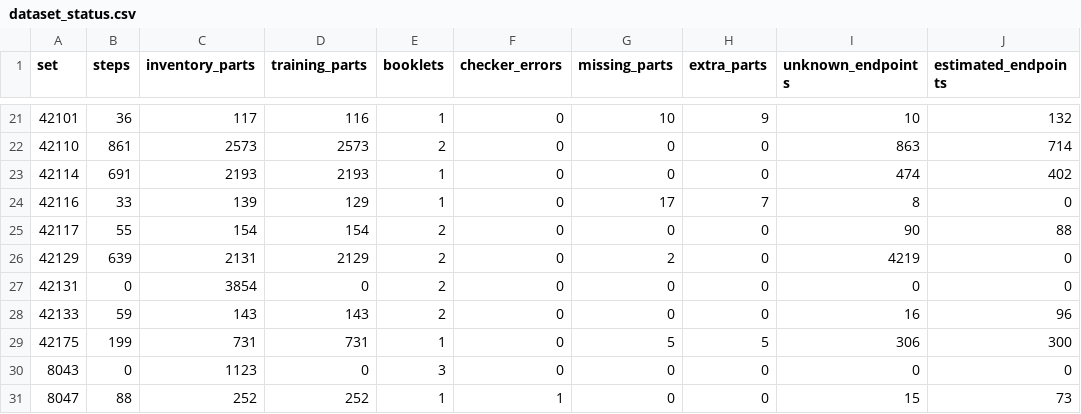
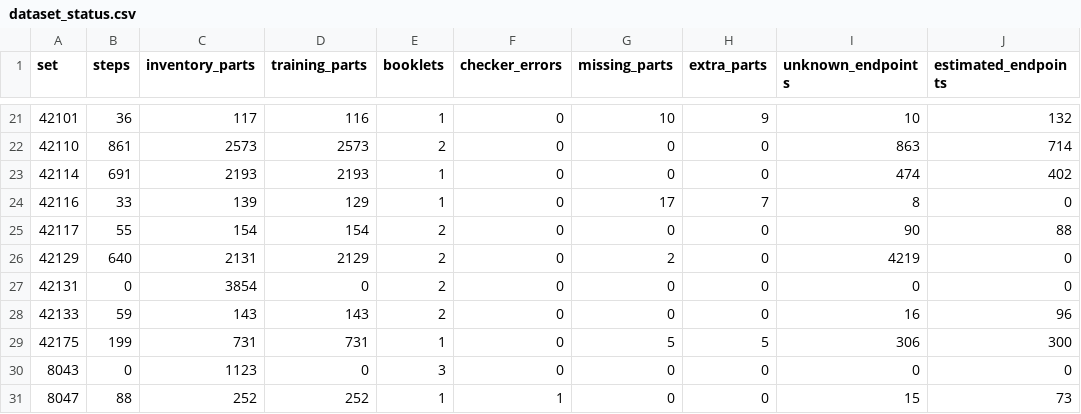
Before and after one commit to Denisuper/Lego-AI, a CSV file: docs/dataset_status.csv, drawn as a sheet; only a part is shown, gaps mark what is left out; the diff names each change by its address in the sheet, - before the commit and + after, or states it on an @@ line.

```diff
--- a/docs/dataset_status.csv
+++ b/docs/dataset_status.csv
-B26 (steps): 639
+B26 (steps): 640
```
Also changed, not shown: 4 other files.
